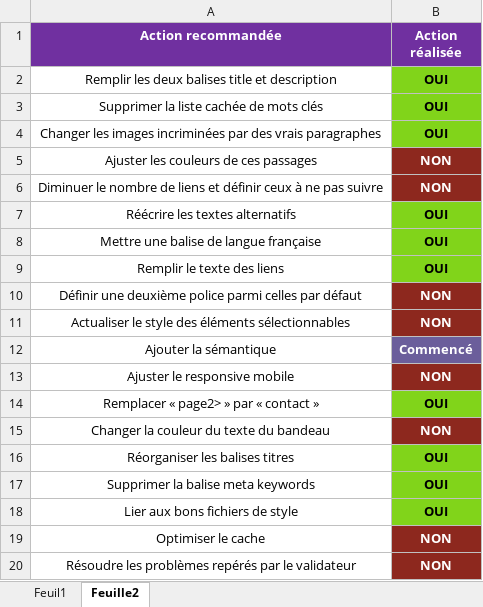
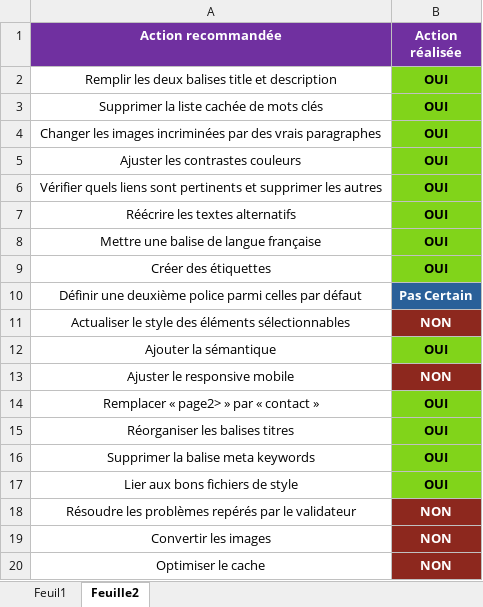
Before and after one commit to Alphaxel/AxelVerdurmen_4_09-12-2021, an Excel workbook: Modèle-audit-SEO.xlsx, sheet Feuille2, drawn as a sheet; values as stored, in another font and other column widths than the file's, no borders; removed rows and columns are numbered as before the commit, all else as after; the diff names each change by its address in the sheet, - before the commit and + after, or states it on an @@ line.

```diff
--- a/Modèle-audit-SEO.xlsx (sheet Feuille2)
+++ b/Modèle-audit-SEO.xlsx (sheet Feuille2)
-row 5: Ajuster les couleurs de ces passages | NON
-row 6: Diminuer le nombre de liens et définir ceux à ne pas suivre | NON
+row 5: Ajuster les contrastes couleurs | OUI
+row 6: Vérifier quels liens sont pertinents et supprimer les autres | OUI
-A9 (Action recommandée): Remplir le texte des liens
+A9 (Action recommandée): Créer des étiquettes
-B10 (Action réalisée): NON
+B10 (Action réalisée): Pas Certain
-B10 fill: #8D281E
+B10 fill: #2A6099
-B12 (Action réalisée): Commencé
+B12 (Action réalisée): OUI
@@ B12 fill: #6B5E9B → #81D41A, text colour: #FFFFFF → black @@
-row 15: Changer la couleur du texte du bandeau | NON
@@ row 20 moved to row 18: Résoudre les problèmes repérés par le va… @@
+row 19: Convertir les images | NON
```
Also changed, not shown: sheet Feuil1, 4 other files.
